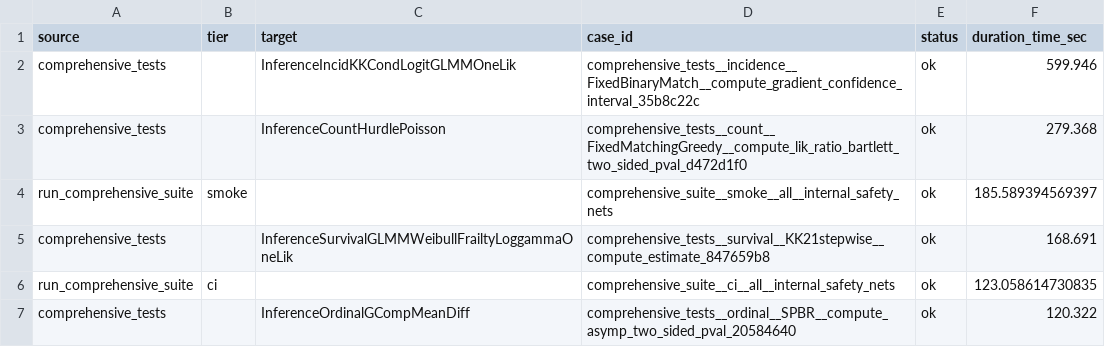
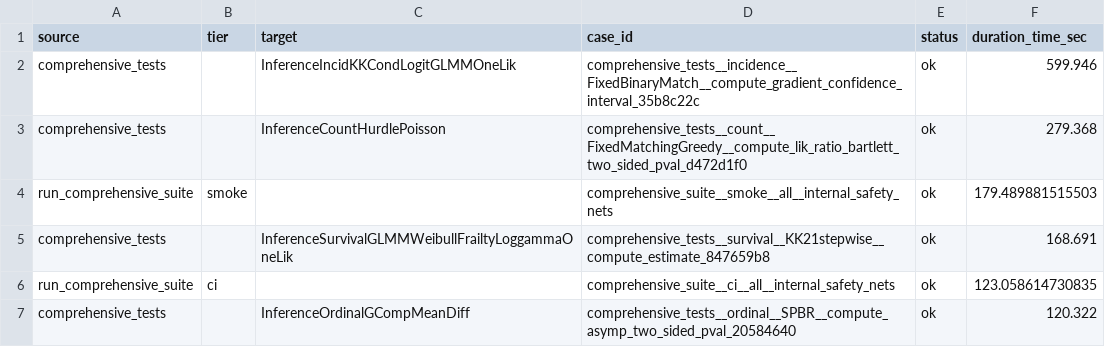
Before and after one commit to kapelner/EDI, a CSV file: R/package_tests/comprehensive_suite_slowest_cases.csv, drawn as a sheet; only a part is shown.

```diff
--- a/R/package_tests/comprehensive_suite_slowest_cases.csv
+++ b/R/package_tests/comprehensive_suite_slowest_cases.csv
@@ -3,3 +3,3 @@
 "comprehensive_tests","","InferenceCountHurdlePoisson","comprehensive_tests__count__FixedMatchingGreedy__compute_lik_ratio_bartlett_two_sided_pval_d472d1f0","ok",279.368
-"run_comprehensive_suite","smoke","","comprehensive_suite__smoke__all__internal_safety_nets","ok",185.589394569397
+"run_comprehensive_suite","smoke","","comprehensive_suite__smoke__all__internal_safety_nets","ok",179.489881515503
 "comprehensive_tests","","InferenceSurvivalGLMMWeibullFrailtyLoggammaOneLik","comprehensive_tests__survival__KK21stepwise__compute_estimate_847659b8","ok",168.691
```
Also changed, not shown: R/package_tests/comprehensive_suite_results.csv, R/package_tests/comprehensive_suite_workflow_coverage.csv, 13 other files.
